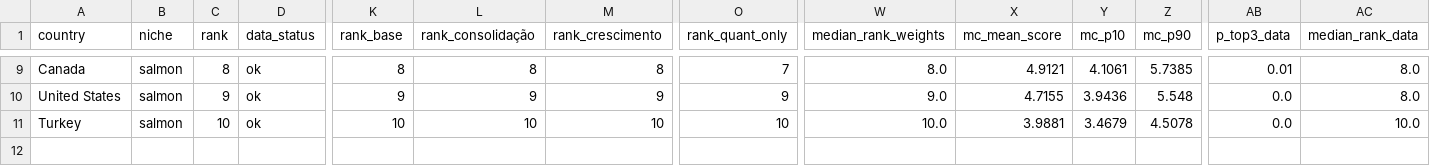
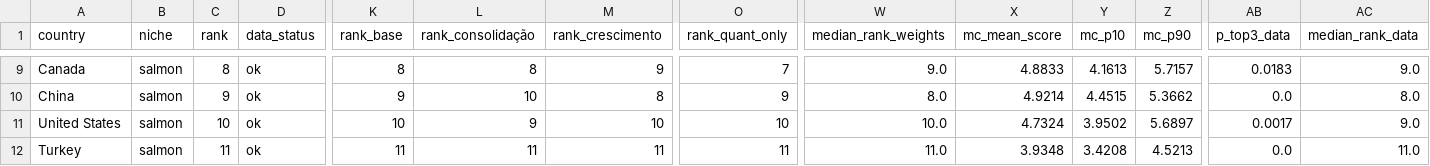
Before and after one commit to lbenozzati/agroinsper, a CSV file: microalgae_site_selection/country_ranking/outputs/market/market_ranking_salmon.csv, drawn as a sheet; only a part is shown, gaps mark what is left out; addresses are those after the commit; rows hold the shown columns only; the diff covers the shown part only; the diff names each change by its address in the sheet, - before the commit and + after, or states it on an @@ line.

```diff
--- a/microalgae_site_selection/country_ranking/outputs/market/market_ranking_salmon.csv
+++ b/microalgae_site_selection/country_ranking/outputs/market/market_ranking_salmon.csv
-M9 (rank_crescimento): 8
+M9 (rank_crescimento): 9
-W9 (median_rank_weights): 8.0
+W9 (median_rank_weights): 9.0
-X9 (mc_mean_score): 4.9121
+X9 (mc_mean_score): 4.8833
-Y9 (mc_p10): 4.1061
+Y9 (mc_p10): 4.1613
-Z9 (mc_p90): 5.7385
+Z9 (mc_p90): 5.7157
-AB9 (p_top3_data): 0.01
+AB9 (p_top3_data): 0.0183
-AC9 (median_rank_data): 8.0
+AC9 (median_rank_data): 9.0
+row 10: China | salmon | 9 | ok | 9 | 10 | 8 | 9 | 8.0 | 4.9214 | 4.4515 | 5.3662 | 0.0 | 8.0
-C11 (rank): 9
+C11 (rank): 10
-K11 (rank_base): 9
+K11 (rank_base): 10
-M11 (rank_crescimento): 9
+M11 (rank_crescimento): 10
-O11 (rank_quant_only): 9
+O11 (rank_quant_only): 10
-W11 (median_rank_weights): 9.0
+W11 (median_rank_weights): 10.0
-X11 (mc_mean_score): 4.7155
+X11 (mc_mean_score): 4.7324
-Y11 (mc_p10): 3.9436
+Y11 (mc_p10): 3.9502
-Z11 (mc_p90): 5.548
+Z11 (mc_p90): 5.6897
-AB11 (p_top3_data): 0.0
+AB11 (p_top3_data): 0.0017
-AC11 (median_rank_data): 8.0
+AC11 (median_rank_data): 9.0
-C12 (rank): 10
+C12 (rank): 11
-K12 (rank_base): 10
+K12 (rank_base): 11
-L12 (rank_consolidação): 10
+L12 (rank_consolidação): 11
-M12 (rank_crescimento): 10
+M12 (rank_crescimento): 11
-O12 (rank_quant_only): 10
+O12 (rank_quant_only): 11
-W12 (median_rank_weights): 10.0
+W12 (median_rank_weights): 11.0
-X12 (mc_mean_score): 3.9881
+X12 (mc_mean_score): 3.9348
-Y12 (mc_p10): 3.4679
+Y12 (mc_p10): 3.4208
-Z12 (mc_p90): 4.5078
+Z12 (mc_p90): 4.5213
-AC12 (median_rank_data): 10.0
+AC12 (median_rank_data): 11.0
```
Also changed, not shown: 32 edited cells elsewhere in this file, microalgae_site_selection/country_ranking/data/raw/market_research/p2b_salmon.csv, microalgae_site_selection/country_ranking/data/raw/market_rubrics.csv, 13 other files.
